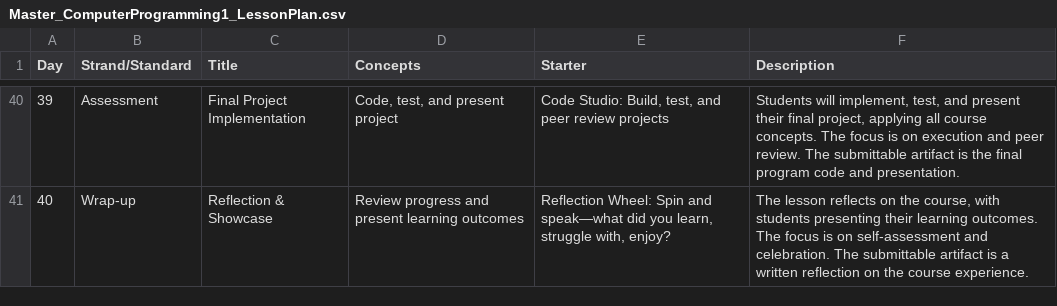
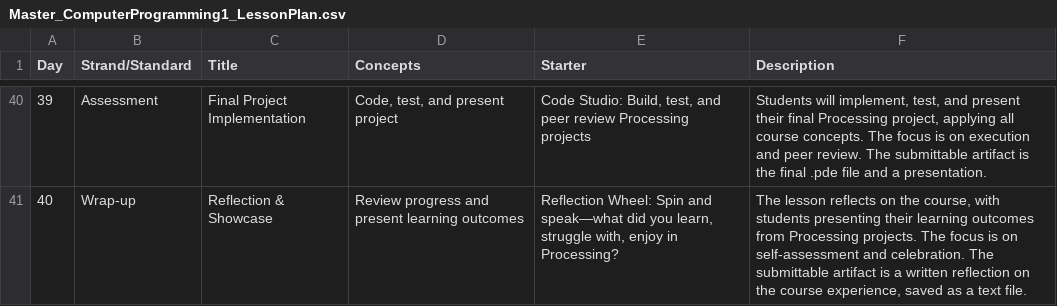
Before and after one commit to kappter/curriculabrowser, a CSV file: Master_ComputerProgramming1_LessonPlan.csv, drawn as a sheet; only a part is shown, gaps mark what is left out; the diff covers the shown part only.

```diff
--- a/Master_ComputerProgramming1_LessonPlan.csv
+++ b/Master_ComputerProgramming1_LessonPlan.csv
@@ -40,2 +40,2 @@ Day,Strand/Standard,Title,Concepts,Starter,Description
-39,Assessment,"Final Project Implementation","Code, test, and present project","Code Studio: Build, test, and peer review projects","Students will implement, test, and present their final project, applying all course concepts. The focus is on execution and peer review. The submittable artifact is the final program code and presentation."
-40,Wrap-up,"Reflection & Showcase","Review progress and present learning outcomes","Reflection Wheel: Spin and speak—what did you learn, struggle with, enjoy?","The lesson reflects on the course, with students presenting their learning outcomes. The focus is on self-assessment and celebration. The submittable artifact is a written reflection on the course experience."
+39,Assessment,"Final Project Implementation","Code, test, and present project","Code Studio: Build, test, and peer review Processing projects","Students will implement, test, and present their final Processing project, applying all course concepts. The focus is on execution and peer review. The submittable artifact is the final .pde file and a presentation."
+40,Wrap-up,"Reflection & Showcase","Review progress and present learning outcomes","Reflection Wheel: Spin and speak—what did you learn, struggle with, enjoy in Processing?","The lesson reflects on the course, with students presenting their learning outcomes from Processing projects. The focus is on self-assessment and celebration. The submittable artifact is a written reflection on the course experience, saved as a text file."
```
Also changed, not shown: 62 edited cells elsewhere in this file, Master_ComputerProgramming2_LessonPlan.csv.
